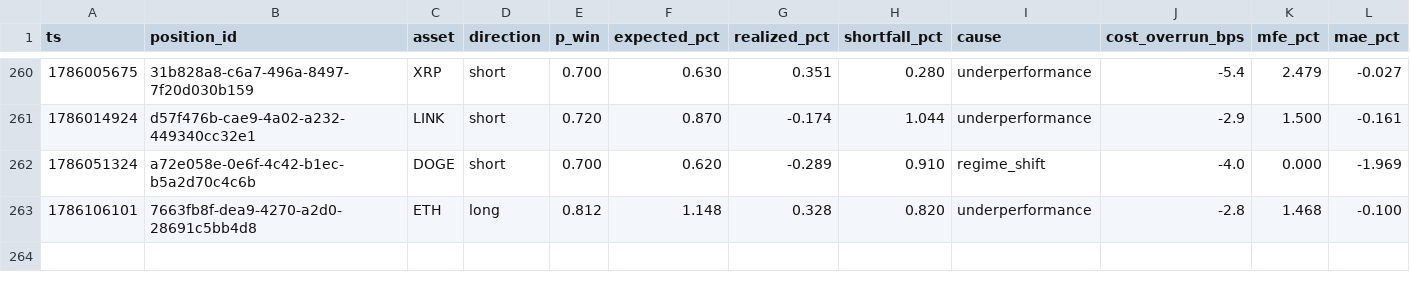
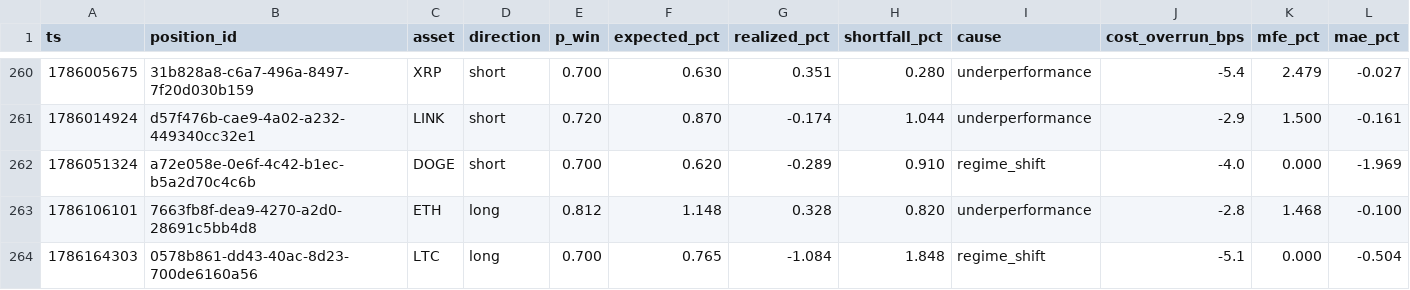
Before and after one commit to jrigoni35-gif/liquiditybot_ab, a CSV file: sessions/pc-live/postmortem_summary.csv, drawn as a sheet; only a part is shown, gaps mark what is left out; rows hold the shown columns only; the diff names each change by its address in the sheet, - before the commit and + after, or states it on an @@ line.

Commit message:
telemetry: sidecar backup @ 915b362f (9790 rows, pc-live)

```diff
--- a/sessions/pc-live/postmortem_summary.csv
+++ b/sessions/pc-live/postmortem_summary.csv
+row 264: 1786164303 | 0578b861-dd43-40ac-8d23-700de6160a56 | LTC | long | 0.700 | 0.765 | -1.084 | 1.848 | regime_shift | -5.1 | 0.000 | -0.504
```
Also changed, not shown: 6 other files.
